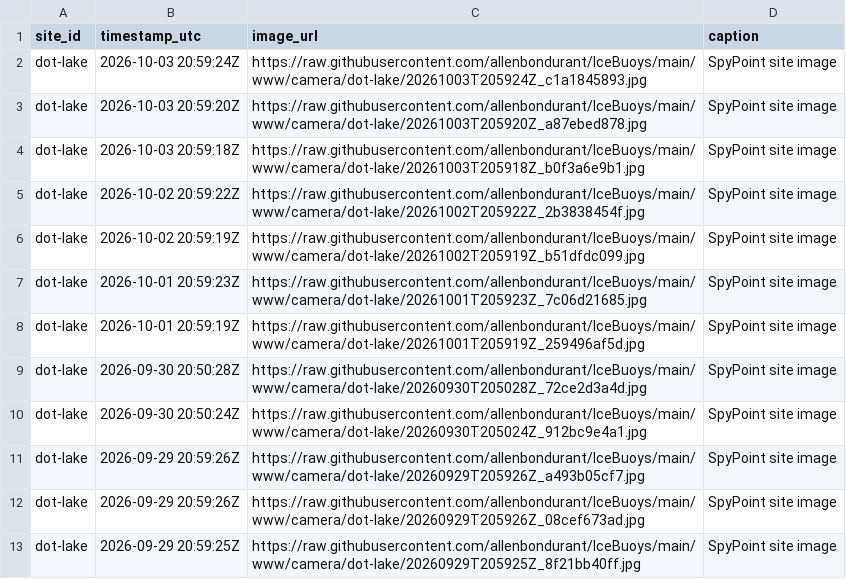
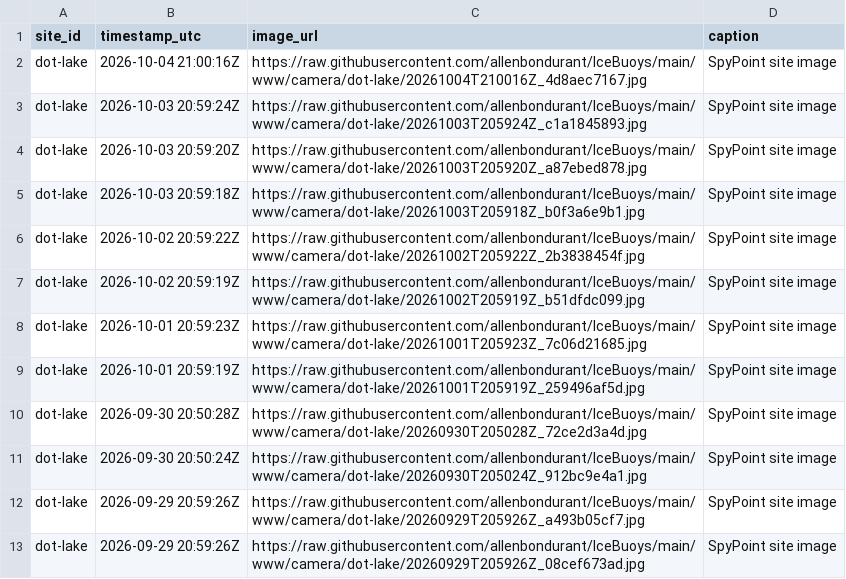
Before and after one commit to allenbondurant/IceBuoys, a CSV file: data/camera_manifest.csv, drawn as a sheet.

Commit message:
Update Dot Lake camera imagery

```diff
--- a/data/camera_manifest.csv
+++ b/data/camera_manifest.csv
@@ -1,2 +1,3 @@
 site_id,timestamp_utc,image_url,caption
+dot-lake,2026-10-04 21:00:16Z,https://raw.githubusercontent.com/allenbondurant/IceBuoys/main/www/camera/dot-lake/20261004T210016Z_4d8aec7167.jpg,SpyPoint site image
 dot-lake,2026-10-03 20:59:24Z,https://raw.githubusercontent.com/allenbondurant/IceBuoys/main/www/camera/dot-lake/20261003T205924Z_c1a1845893.jpg,SpyPoint site image
@@ -12,2 +13 @@ dot-lake,2026-09-29 20:59:26Z,https://raw.githubusercontent.com/allenbondurant/I
 dot-lake,2026-09-29 20:59:26Z,https://raw.githubusercontent.com/allenbondurant/IceBuoys/main/www/camera/dot-lake/20260929T205926Z_08cef673ad.jpg,SpyPoint site image
-dot-lake,2026-09-29 20:59:25Z,https://raw.githubusercontent.com/allenbondurant/IceBuoys/main/www/camera/dot-lake/20260929T205925Z_8f21bb40ff.jpg,SpyPoint site image
```
Also changed, not shown: 2 other files.
